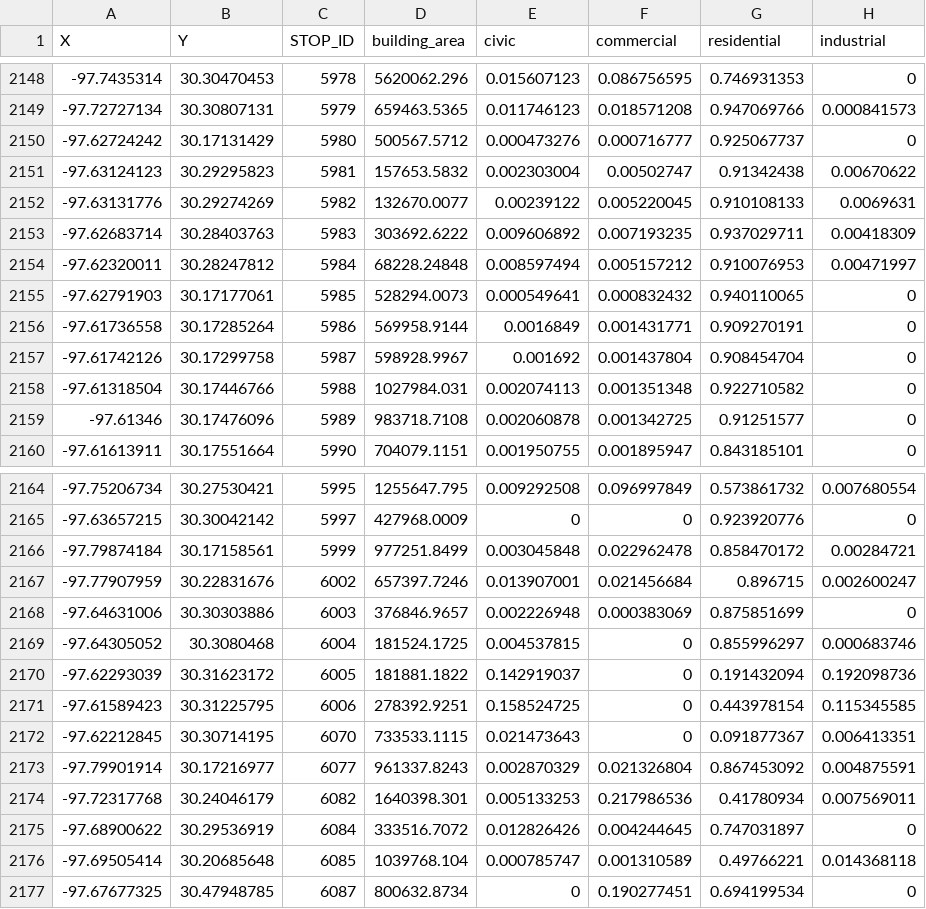
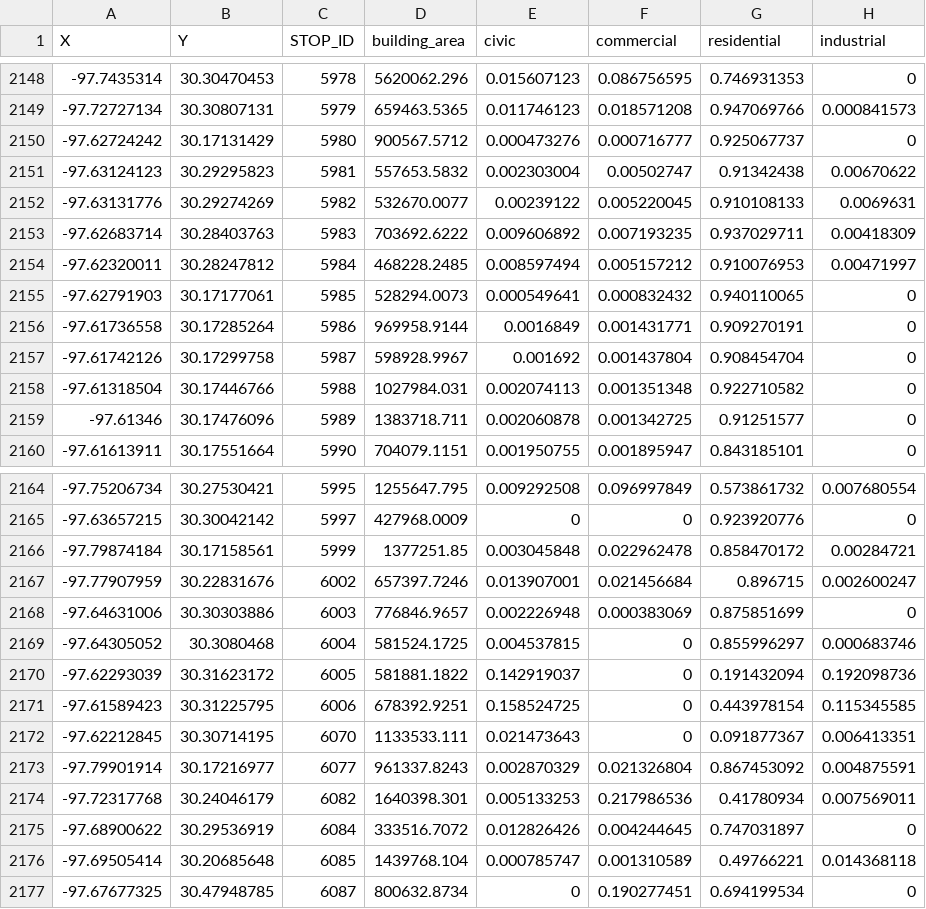
Before and after one commit to cathyxuhyx/MUSA801-Web-App, a CSV file: data/BA.csv, drawn as a sheet; only a part is shown, gaps mark what is left out; the diff covers the shown part only; the diff names each change by its address in the sheet, - before the commit and + after, or states it on an @@ line.

```diff
--- a/data/BA.csv
+++ b/data/BA.csv
-D2150 (building_area): 500567.5712
+D2150 (building_area): 900567.5712
-D2151 (building_area): 157653.5832
+D2151 (building_area): 557653.5832
-D2152 (building_area): 132670.0077
+D2152 (building_area): 532670.0077
-D2153 (building_area): 303692.6222
+D2153 (building_area): 703692.6222
-D2154 (building_area): 68228.24848
+D2154 (building_area): 468228.2485
-D2156 (building_area): 569958.9144
+D2156 (building_area): 969958.9144
-D2159 (building_area): 983718.7108
+D2159 (building_area): 1383718.711
-D2166 (building_area): 977251.8499
+D2166 (building_area): 1377251.85
-D2168 (building_area): 376846.9657
+D2168 (building_area): 776846.9657
-D2169 (building_area): 181524.1725
+D2169 (building_area): 581524.1725
-D2170 (building_area): 181881.1822
+D2170 (building_area): 581881.1822
-D2171 (building_area): 278392.9251
+D2171 (building_area): 678392.9251
-D2172 (building_area): 733533.1115
+D2172 (building_area): 1133533.111
-D2176 (building_area): 1039768.104
+D2176 (building_area): 1439768.104
```
Also changed, not shown: 74 edited cells elsewhere in this file, data/FQ.csv, data/LU.csv.
